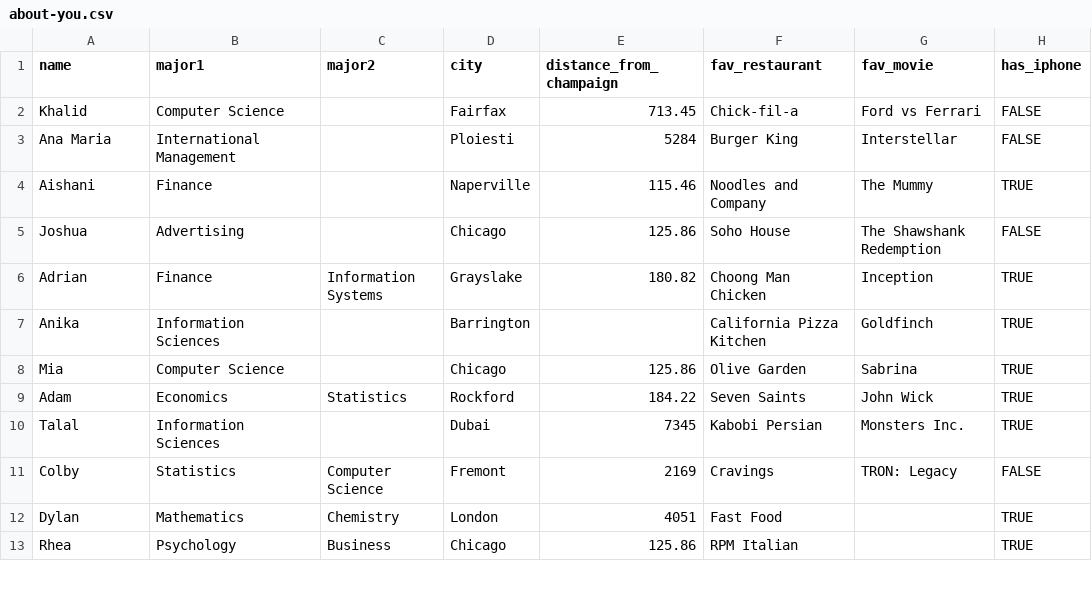
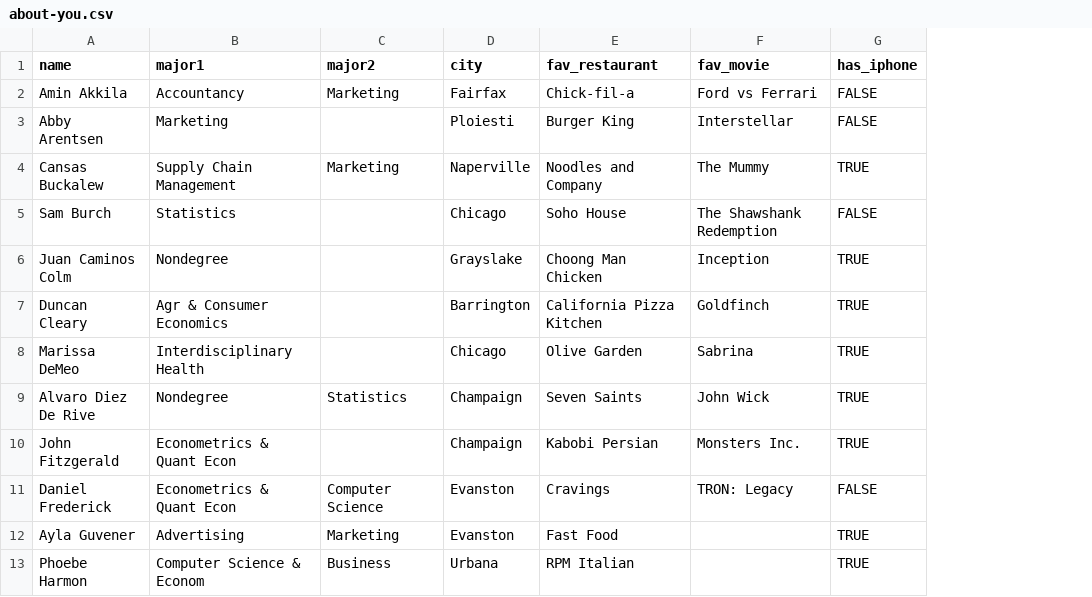
Before and after one commit to bdi475/datasets, a CSV file: about-you.csv, drawn as a sheet; only a part is shown; removed rows and columns are numbered as before the commit, all else as after; the diff covers the shown part only; the diff names each change by its address in the sheet, - before the commit and + after, or states it on an @@ line.

Commit message:
Update about-you.csv

```diff
--- a/about-you.csv
+++ b/about-you.csv
-column E (distance_from_champaign), rows 2-11: 713.45 | 5284 | 115.46 | 125.86 | 180.82 |  | 125.86 | 184.22 | 7345 | 2169; row 13: 125.86
-A2 (name): Khalid
+A2 (name): Amin Akkila
-B2 (major1): Computer Science
+B2 (major1): Accountancy
-C2 (major2): (empty)
+C2 (major2): Marketing
-A3 (name): Ana Maria
+A3 (name): Abby Arentsen
-B3 (major1): International Management
+B3 (major1): Marketing
-A4 (name): Aishani
+A4 (name): Cansas Buckalew
-B4 (major1): Finance
+B4 (major1): Supply Chain Management
-C4 (major2): (empty)
+C4 (major2): Marketing
-A5 (name): Joshua
+A5 (name): Sam Burch
-B5 (major1): Advertising
+B5 (major1): Statistics
-A6 (name): Adrian
+A6 (name): Juan Caminos Colm
-B6 (major1): Finance
+B6 (major1): Nondegree
-C6 (major2): Information Systems
+C6 (major2): (empty)
-A7 (name): Anika
+A7 (name): Duncan Cleary
-B7 (major1): Information Sciences
+B7 (major1): Agr & Consumer Economics
-A8 (name): Mia
+A8 (name): Marissa DeMeo
-B8 (major1): Computer Science
+B8 (major1): Interdisciplinary Health
-A9 (name): Adam
+A9 (name): Alvaro Diez De Rive
-B9 (major1): Economics
+B9 (major1): Nondegree
-D9 (city): Rockford
+D9 (city): Champaign
-A10 (name): Talal
+A10 (name): John Fitzgerald
-B10 (major1): Information Sciences
+B10 (major1): Econometrics & Quant Econ
-D10 (city): Dubai
+D10 (city): Champaign
-A11 (name): Colby
+A11 (name): Daniel Frederick
-B11 (major1): Statistics
+B11 (major1): Econometrics & Quant Econ
-D11 (city): Fremont
+D11 (city): Evanston
-row 12: Dylan | Mathematics | Chemistry | London | 4051 | Fast Food |  | TRUE
+row 12: Ayla Guvener | Advertising | Marketing | Evanston | Fast Food |  | TRUE
-A13 (name): Rhea
+A13 (name): Phoebe Harmon
-B13 (major1): Psychology
+B13 (major1): Computer Science & Econom
-D13 (city): Chicago
+D13 (city): Urbana
```
Also changed, not shown: 20 added rows, 1 removed row and 20 edited cells elsewhere in this file.
